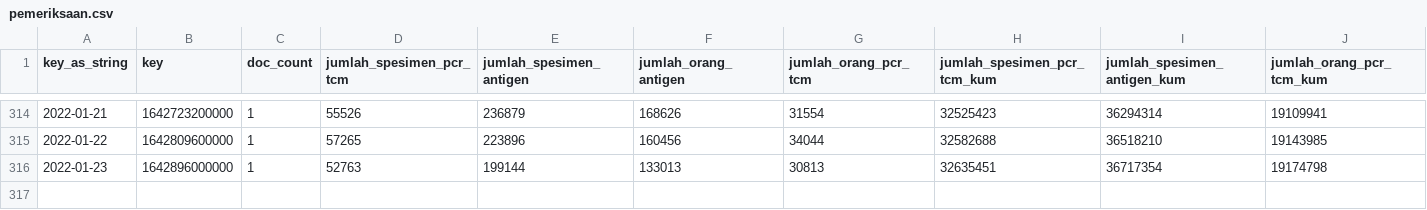
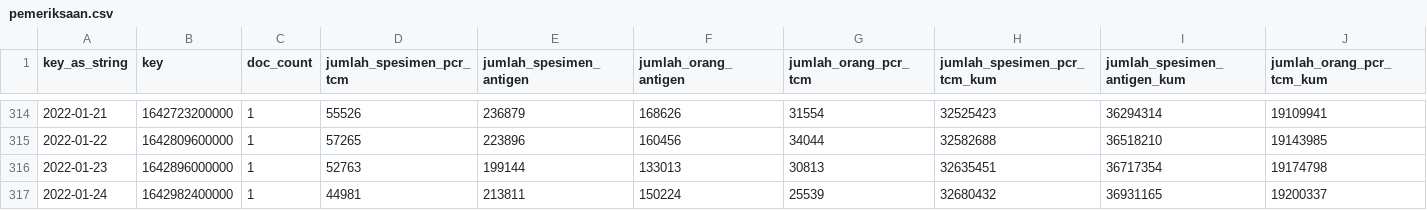
Before and after one commit to zakiego/data-sebaran-covid19goid, a CSV file: nasional/pemeriksaan.csv, drawn as a sheet; only a part is shown, gaps mark what is left out; rows hold the shown columns only; the diff names each change by its address in the sheet, - before the commit and + after, or states it on an @@ line.

```diff
--- a/nasional/pemeriksaan.csv
+++ b/nasional/pemeriksaan.csv
+row 317: 2022-01-24 | 1642982400000 | 1 | 44981 | 213811 | 150224 | 25539 | 32680432 | 36931165 | 19200337
```
Also changed, not shown: nasional/harian.csv, nasional/vaksinasi.csv.
